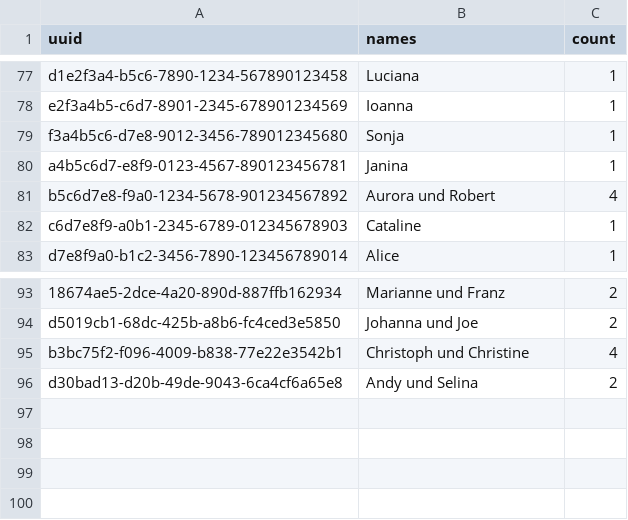
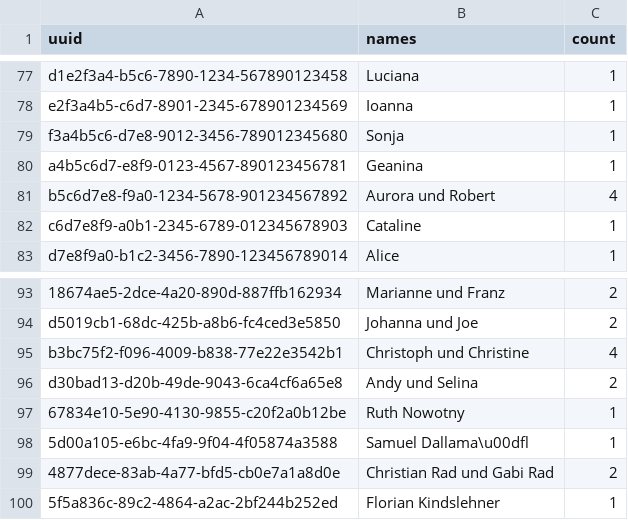
Before and after one commit to eliasroebl/wedding-invite, a CSV file: guest-list.csv, drawn as a sheet; only a part is shown, gaps mark what is left out.

```diff
--- a/guest-list.csv
+++ b/guest-list.csv
@@ -79,3 +79,3 @@ e2f3a4b5-c6d7-8901-2345-678901234569,Ioanna,1
 f3a4b5c6-d7e8-9012-3456-789012345680,Sonja,1
-a4b5c6d7-e8f9-0123-4567-890123456781,Janina,1
+a4b5c6d7-e8f9-0123-4567-890123456781,Geanina,1
 b5c6d7e8-f9a0-1234-5678-901234567892,Aurora und Robert,4
@@ -96 +96,5 @@ b3bc75f2-f096-4009-b838-77e22e3542b1,Christoph und Christine,4
 d30bad13-d20b-49de-9043-6ca4cf6a65e8,Andy und Selina,2
+67834e10-5e90-4130-9855-c20f2a0b12be,Ruth Nowotny,1
+5d00a105-e6bc-4fa9-9f04-4f05874a3588,Samuel Dallama\u00dfl,1
+4877dece-83ab-4a77-bfd5-cb0e7a1a8d0e,Christian Rad und Gabi Rad,2
+5f5a836c-89c2-4864-a2ac-2bf244b252ed,Florian Kindslehner,1
```
Also changed, not shown: 1 other file.
